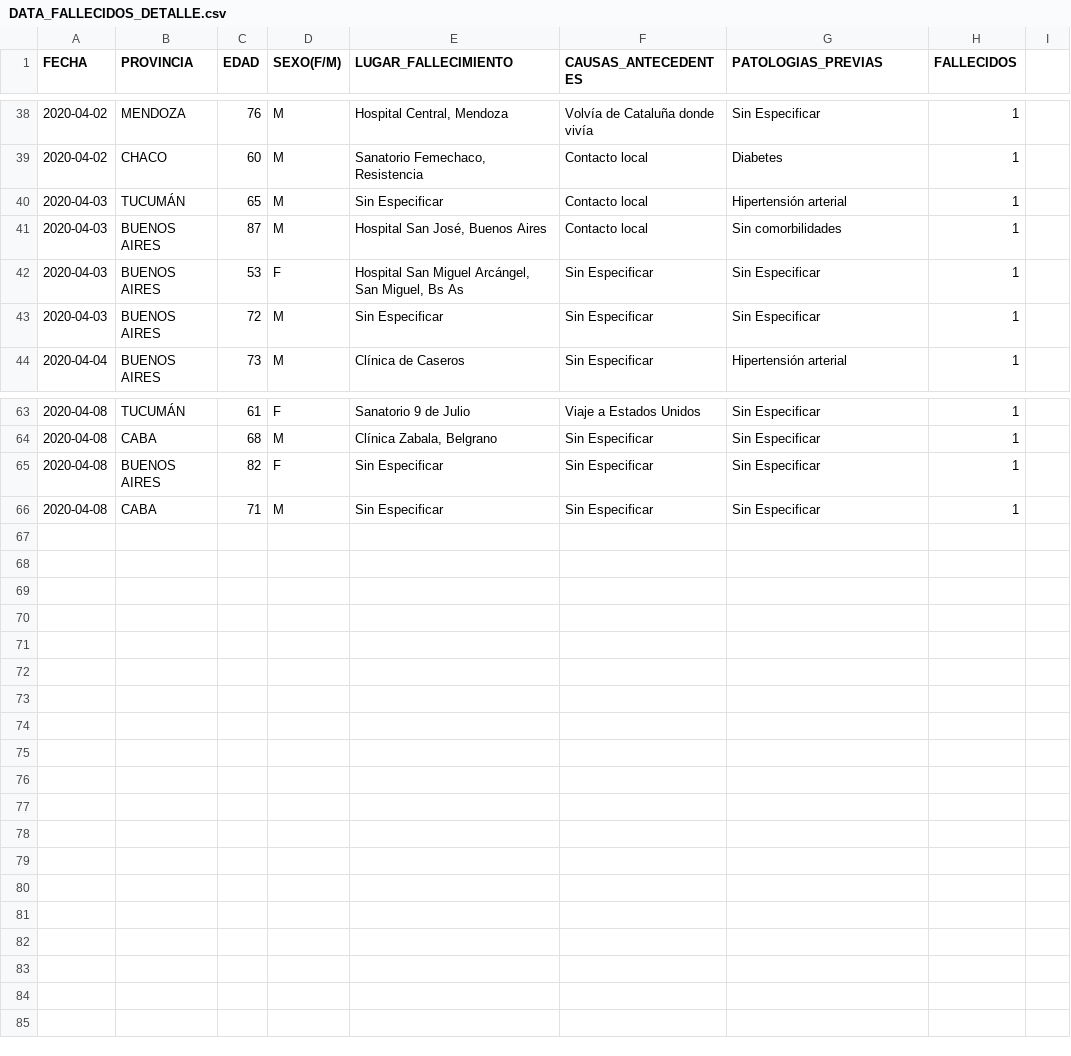
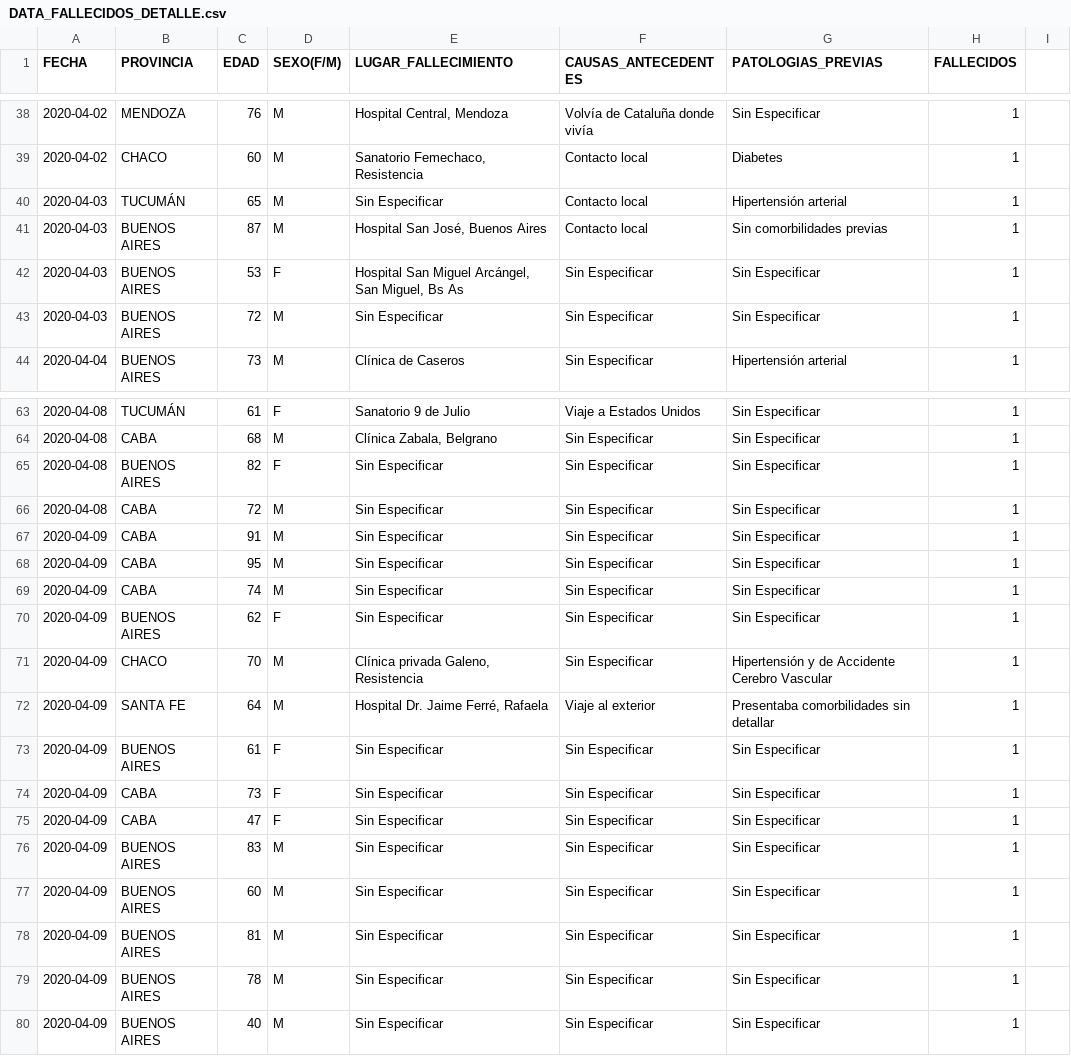
Before and after one commit to JIBarrionuevoGaltier/COVID-19-ARG, a CSV file: DATA_FALLECIDOS_DETALLE.csv, drawn as a sheet; only a part is shown, gaps mark what is left out; the diff covers the shown part only.

```diff
--- a/DATA_FALLECIDOS_DETALLE.csv
+++ b/DATA_FALLECIDOS_DETALLE.csv
@@ -41 +41 @@
-2020-04-03;BUENOS AIRES;87;M;Hospital San José, Buenos Aires;Contacto local;Sin comorbilidades;1;
+2020-04-03;BUENOS AIRES;87;M;Hospital San José, Buenos Aires;Contacto local;Sin comorbilidades previas;1
@@ -66 +66,15 @@
-2020-04-08;CABA;71;M;Sin Especificar;Sin Especificar;Sin Especificar;1;
+2020-04-08;CABA;72;M;Sin Especificar;Sin Especificar;Sin Especificar;1
+2020-04-09;CABA;91;M;Sin Especificar;Sin Especificar;Sin Especificar;1
+2020-04-09;CABA;95;M;Sin Especificar;Sin Especificar;Sin Especificar;1
+2020-04-09;CABA;74;M;Sin Especificar;Sin Especificar;Sin Especificar;1
+2020-04-09;BUENOS AIRES;62;F;Sin Especificar;Sin Especificar;Sin Especificar;1
+2020-04-09;CHACO;70;M;Clínica privada Galeno, Resistencia;Sin Especificar;Hipertensión y de Accidente Cerebro Vascular;1
+2020-04-09;SANTA FE;64;M;Hospital Dr. Jaime Ferré, Rafaela;Viaje al exterior;Presentaba comorbilidades sin detallar;1
+2020-04-09;BUENOS AIRES;61;F;Sin Especificar;Sin Especificar;Sin Especificar;1
+2020-04-09;CABA;73;F;Sin Especificar;Sin Especificar;Sin Especificar;1
+2020-04-09;CABA;47;F;Sin Especificar;Sin Especificar;Sin Especificar;1
+2020-04-09;BUENOS AIRES;83;M;Sin Especificar;Sin Especificar;Sin Especificar;1
+2020-04-09;BUENOS AIRES;60;M;Sin Especificar;Sin Especificar;Sin Especificar;1
+2020-04-09;BUENOS AIRES;81;M;Sin Especificar;Sin Especificar;Sin Especificar;1
+2020-04-09;BUENOS AIRES;78;M;Sin Especificar;Sin Especificar;Sin Especificar;1
+2020-04-09;BUENOS AIRES;40;M;Sin Especificar;Sin Especificar;Sin Especificar;1
```
Also changed, not shown: 13 edited cells elsewhere in this file, DATA_ARGENTINA.csv, DATA_PAISXPROVINCIAS_CONFIMADOS_FALLECIDOS.csv, 3 other files.
